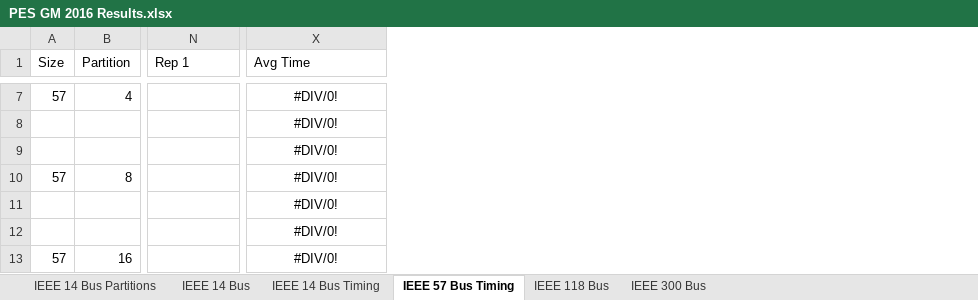
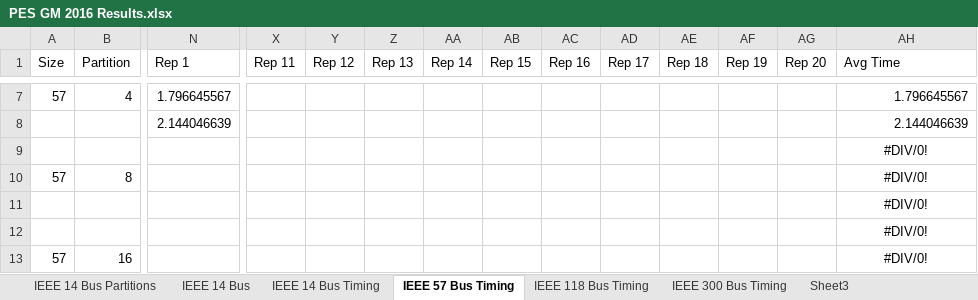
Before and after one commit to lxiong2/D-MASE, an Excel workbook: PES GM 2016 Results.xlsx, sheet IEEE 57 Bus Timing, drawn as a sheet; only a part is shown, gaps mark what is left out; values as stored, in another font and other column widths than the file's, no borders; addresses are those after the commit; the diff covers the shown part only; the diff names each change by its address in the sheet, - before the commit and + after, or states it on an @@ line.

```diff
--- a/PES GM 2016 Results.xlsx (sheet IEEE 57 Bus Timing)
+++ b/PES GM 2016 Results.xlsx (sheet IEEE 57 Bus Timing)
-sheet tab: IEEE 118 Bus
-sheet tab: IEEE 300 Bus
+sheet tab: IEEE 118 Bus Timing
+sheet tab: IEEE 300 Bus Timing
+sheet tab: Sheet3
+column X (Rep 11), empty
+column Y (Rep 12), empty
+column Z (Rep 13), empty
+column AA (Rep 14), empty
+column AB (Rep 15), empty
+column AC (Rep 16), empty
+column AD (Rep 17), empty
+column AE (Rep 18), empty
+column AF (Rep 19), empty
+column AG (Rep 20), empty
-N7 (Rep 1): (empty)
+N7 (Rep 1): 1.796645567
-AH7:AH8 alignment: center
+AH7:AH8 alignment: right
-AH7 (Avg Time): #DIV/0!
+AH7 (Avg Time): 1.796645567
-N8 (Rep 1): (empty)
+N8 (Rep 1): 2.144046639
-AH8 (Avg Time): #DIV/0!
+AH8 (Avg Time): 2.144046639
```
Also changed, not shown: 1 added row, 1 removed row, 25 edited cells and cell formats elsewhere in this sheet, sheet IEEE 14 Bus Timing, formulas that keep their value, 24 other files.
